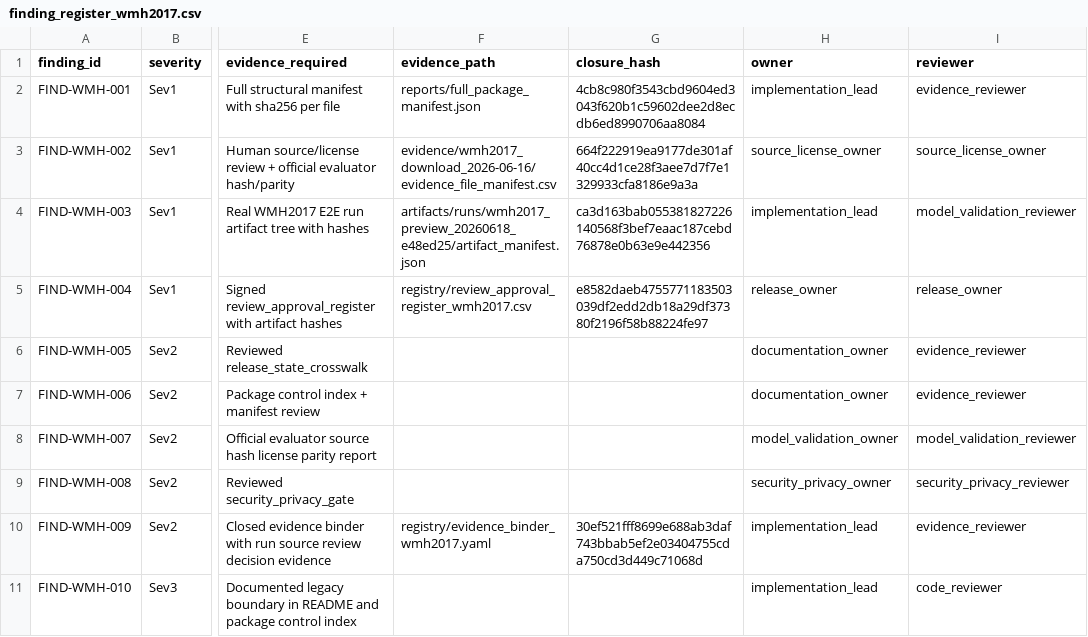
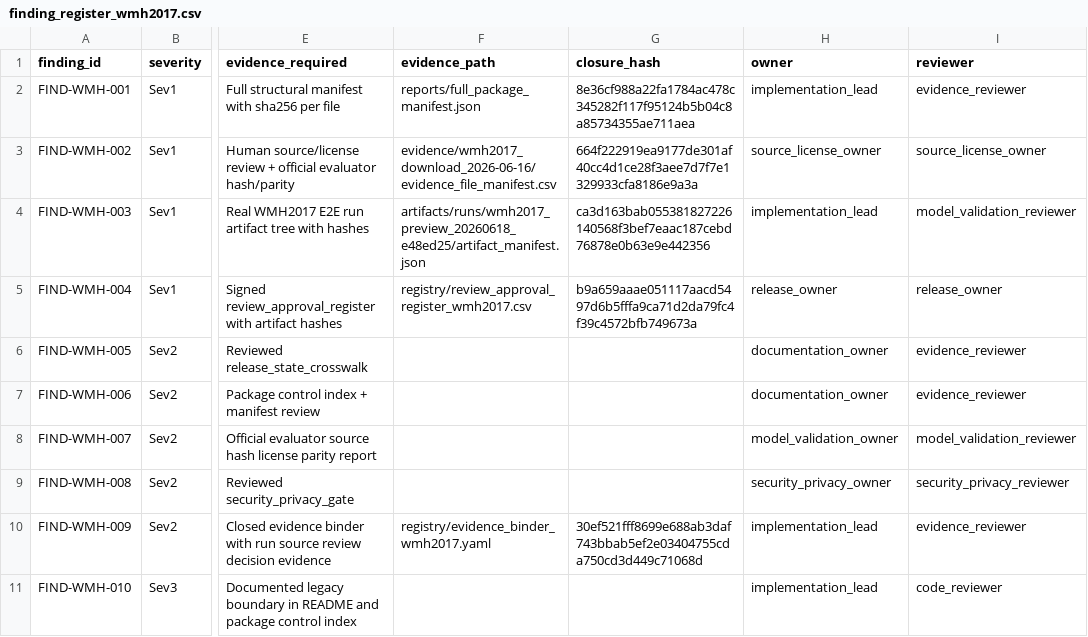
Before and after one commit to yskfuji61/WML2017-pipeline, a CSV file: registry/finding_register_wmh2017.csv, drawn as a sheet; only a part is shown, gaps mark what is left out; the diff names each change by its address in the sheet, - before the commit and + after, or states it on an @@ line.

```diff
--- a/registry/finding_register_wmh2017.csv
+++ b/registry/finding_register_wmh2017.csv
-G2 (closure_hash): 4cb8c980f3543cbd9604ed3043f620b1c59602dee2d8ecdb6ed8990706aa8084
+G2 (closure_hash): 8e36cf988a22fa1784ac478c345282f117f95124b5b04c8a85734355ae711aea
-G5 (closure_hash): e8582daeb4755771183503039df2edd2db18a29df37380f2196f58b88224fe97
+G5 (closure_hash): b9a659aaae051117aacd5497d6b5fffa9ca71d2da79fc4f39c4572bfb749673a
```
Also changed, not shown: registry/review_approval_register_wmh2017.csv, 8 other files.
